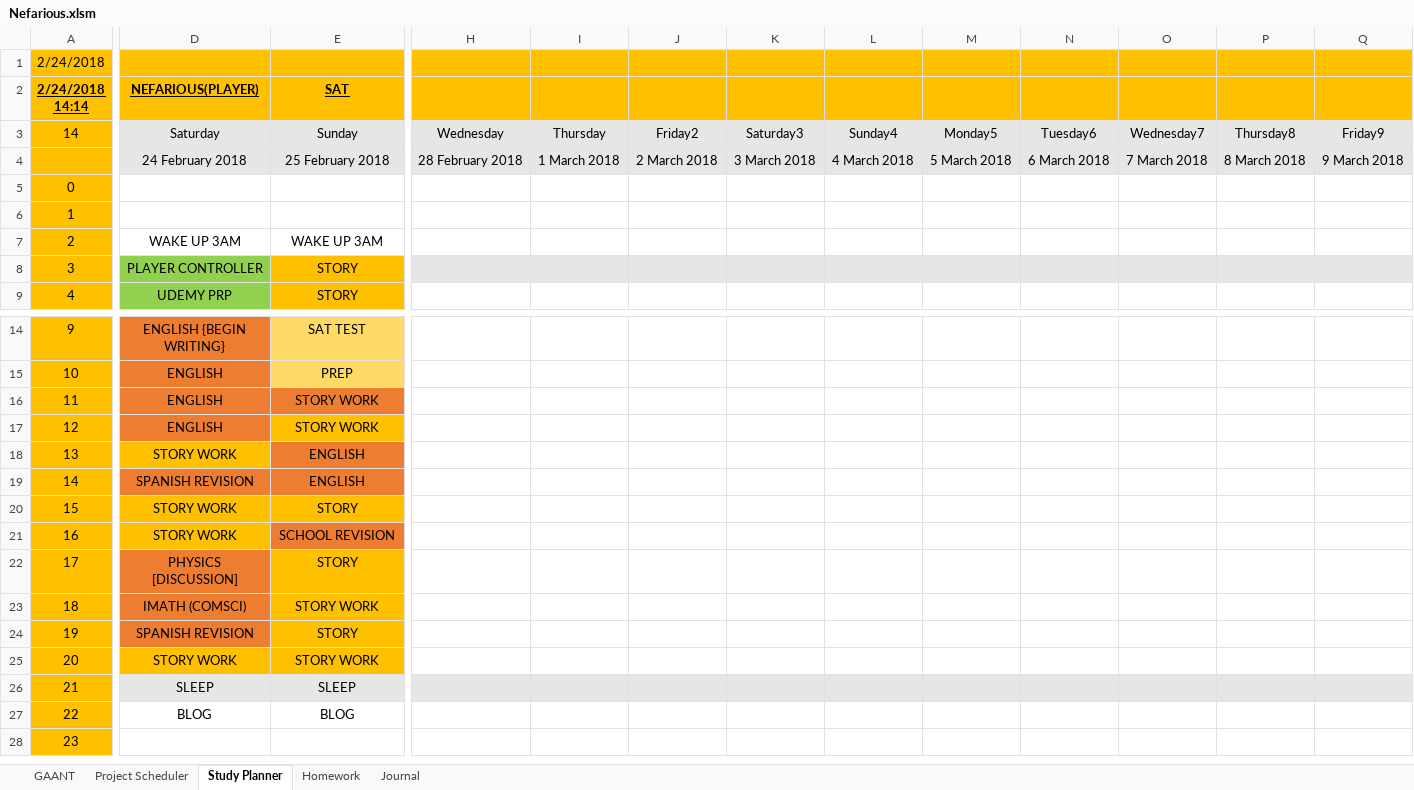
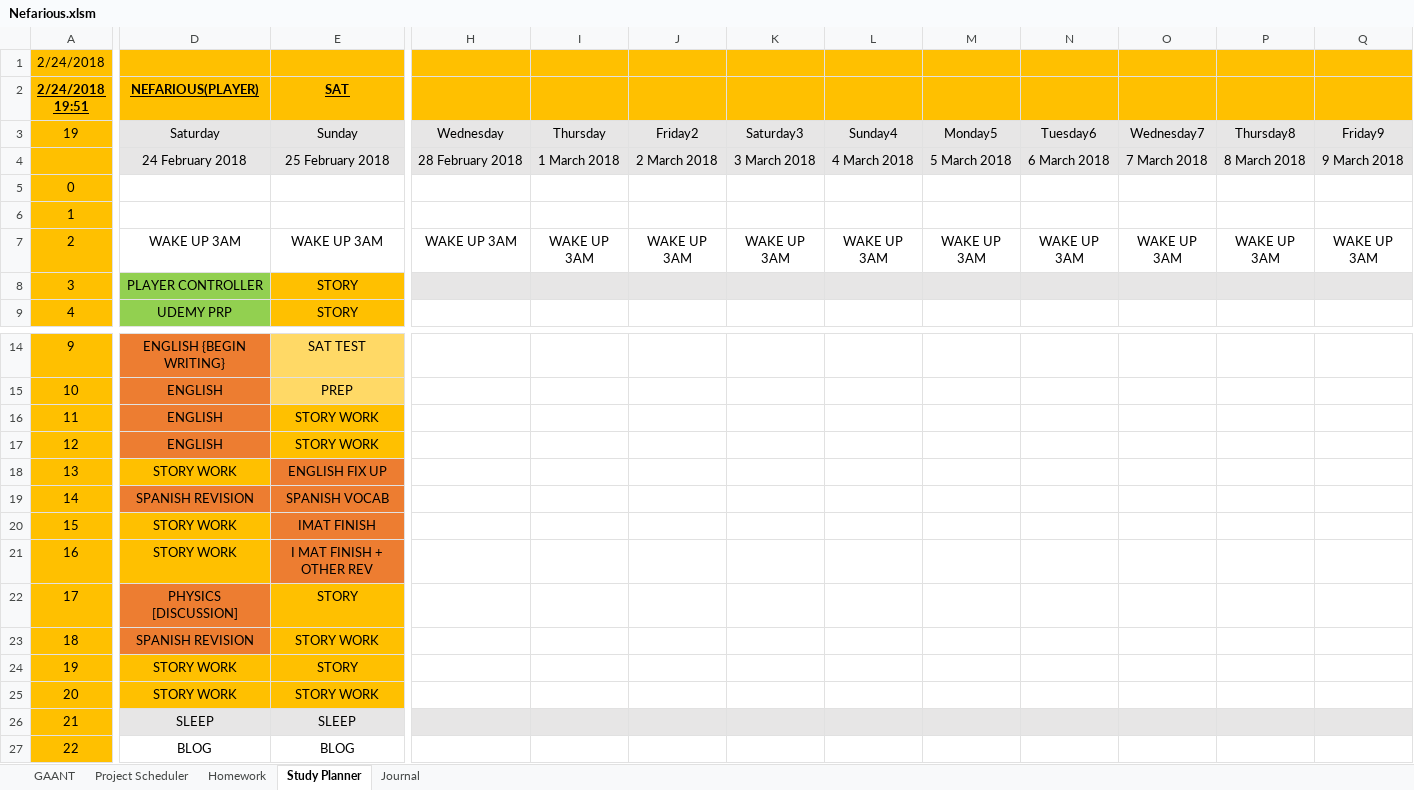
Before and after one commit to AJTech2002/NEFARIOUS, an Excel workbook: Management & Logging/Planning and Management/Nefarious.xlsm, sheet Study Planner, drawn as a sheet; only a part is shown, gaps mark what is left out; the shorter side is filled out with more unchanged rows; values as stored, in another font and other column widths than the file's, no borders; conditional formats and table styles not drawn; the diff covers the shown part only; the diff names each change by its address in the sheet, - before the commit and + after, or states it on an @@ line.

Commit message:
Logging

```diff
--- a/Management & Logging/Planning and Management/Nefarious.xlsm (sheet Study Planner)
+++ b/Management & Logging/Planning and Management/Nefarious.xlsm (sheet Study Planner)
@@ sheet tab order changed: GAANT | Project Scheduler | Homework | Study Planner | Journal @@
-A2: 2/24/2018 14:14
+A2: 2/24/2018 19:51
-A3 (2/24/2018 19:51): 14
+A3 (2/24/2018 19:51): 19
-H7: (empty)
+H7: WAKE UP 3AM
-I7: (empty)
+I7: WAKE UP 3AM
-J7: (empty)
+J7: WAKE UP 3AM
-K7: (empty)
+K7: WAKE UP 3AM
-L7: (empty)
+L7: WAKE UP 3AM
-M7: (empty)
+M7: WAKE UP 3AM
-N7: (empty)
+N7: WAKE UP 3AM
-O7: (empty)
+O7: WAKE UP 3AM
-P7: (empty)
+P7: WAKE UP 3AM
-Q7: (empty)
+Q7: WAKE UP 3AM
-E16 fill: #ED7D31
+E16 fill: #FFC000
-E18 (SAT): ENGLISH
+E18 (SAT): ENGLISH FIX UP
-E19 (SAT): ENGLISH
+E19 (SAT): SPANISH VOCAB
-E20 (SAT): STORY
+E20 (SAT): IMAT FINISH
-E20 fill: #FFC000
+E20 fill: #ED7D31
-E21 (SAT): SCHOOL REVISION
+E21 (SAT): I MAT FINISH + OTHER REV
-D23 (NEFARIOUS(PLAYER)): IMATH (COMSCI)
+D23 (NEFARIOUS(PLAYER)): SPANISH REVISION
-D24 (NEFARIOUS(PLAYER)): SPANISH REVISION
+D24 (NEFARIOUS(PLAYER)): STORY WORK
-D24 fill: #ED7D31
+D24 fill: #FFC000
```
Also changed, not shown: 7 edited cells elsewhere in this sheet, sheet Journal, sheet Project Scheduler.
